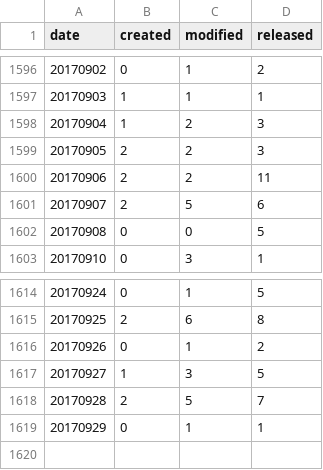
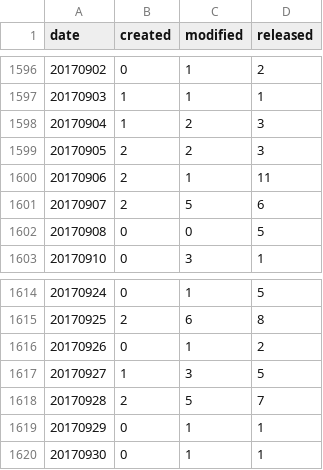
Before and after one commit to mose/hubot-census, a TSV file: docs/data/all_dates.tsv, drawn as a sheet; only a part is shown, gaps mark what is left out.

```diff
--- a/docs/data/all_dates.tsv
+++ b/docs/data/all_dates.tsv
@@ -1599,3 +1599,3 @@ date	created	modified	released
 20170905	2	2	3
-20170906	2	2	11
+20170906	2	1	11
 20170907	2	5	6
@@ -1619 +1619,2 @@ date	created	modified	released
 20170929	0	1	1
+20170930	0	1	1
```
Also changed, not shown: docs/data/all_months.tsv, 6 other files.
